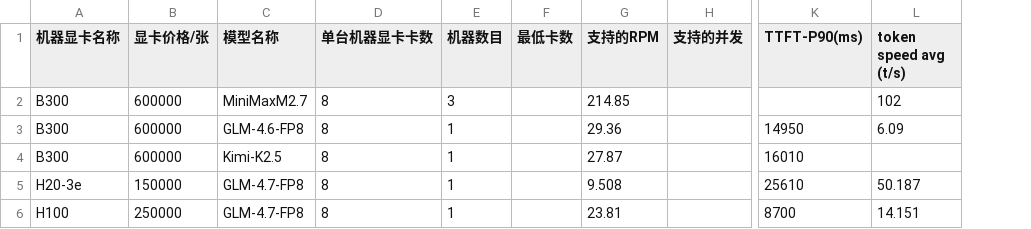
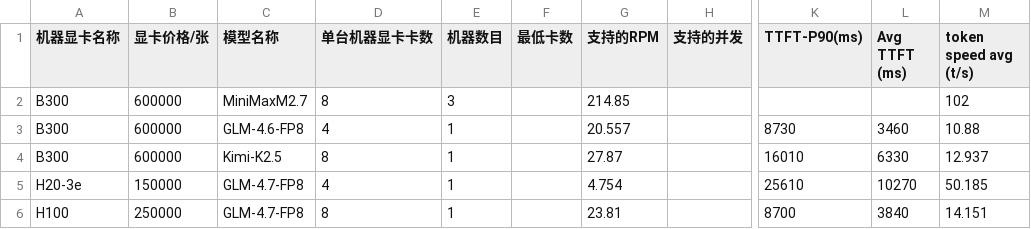
Before and after one commit to dengbinbox/costrict-resource-calculate, a CSV file: public/data/gpu_models.csv, drawn as a sheet; only a part is shown, gaps mark what is left out; addresses are those after the commit; the diff names each change by its address in the sheet, - before the commit and + after, or states it on an @@ line.

```diff
--- a/public/data/gpu_models.csv
+++ b/public/data/gpu_models.csv
+column L (Avg TTFT (ms)), rows 3-6: 3460 | 6330 | 10270 | 3840
-D3 (单台机器显卡卡数): 8
+D3 (单台机器显卡卡数): 4
-G3 (支持的RPM): 29.36
+G3 (支持的RPM): 20.557
-K3 (TTFT-P90(ms)): 14950
+K3 (TTFT-P90(ms)): 8730
-M3 (token speed avg (t/s)): 6.09
+M3 (token speed avg (t/s)): 10.88
-M4 (token speed avg (t/s)): (empty)
+M4 (token speed avg (t/s)): 12.937
-D5 (单台机器显卡卡数): 8
+D5 (单台机器显卡卡数): 4
-G5 (支持的RPM): 9.508
+G5 (支持的RPM): 4.754
-M5 (token speed avg (t/s)): 50.187
+M5 (token speed avg (t/s)): 50.185
```
Also changed, not shown: 3 other files.
